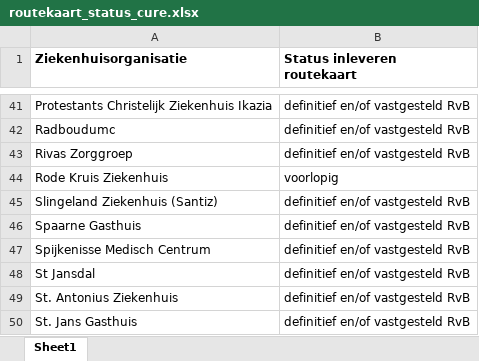
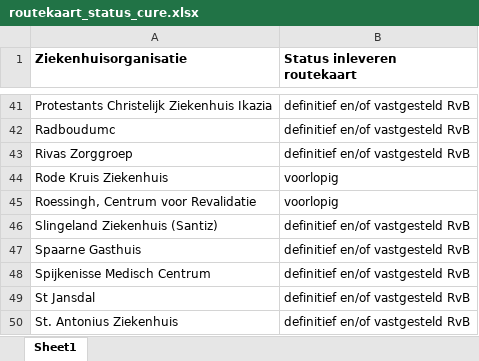
Before and after one commit to ReinierNL/nederland-waterland, an Excel workbook: src/data/routekaart_status_cure.xlsx, sheet Sheet1, drawn as a sheet; only a part is shown, gaps mark what is left out; the shorter side is filled out with more unchanged rows; values as stored, in another font and other column widths than the file's, no borders; the diff names each change by its address in the sheet, - before the commit and + after, or states it on an @@ line.

Commit message:
Updated cure data (v42)

```diff
--- a/src/data/routekaart_status_cure.xlsx (sheet Sheet1)
+++ b/src/data/routekaart_status_cure.xlsx (sheet Sheet1)
+row 45: Roessingh, Centrum voor Revalidatie | voorlopig
```
Also changed, not shown: 3 other files.
